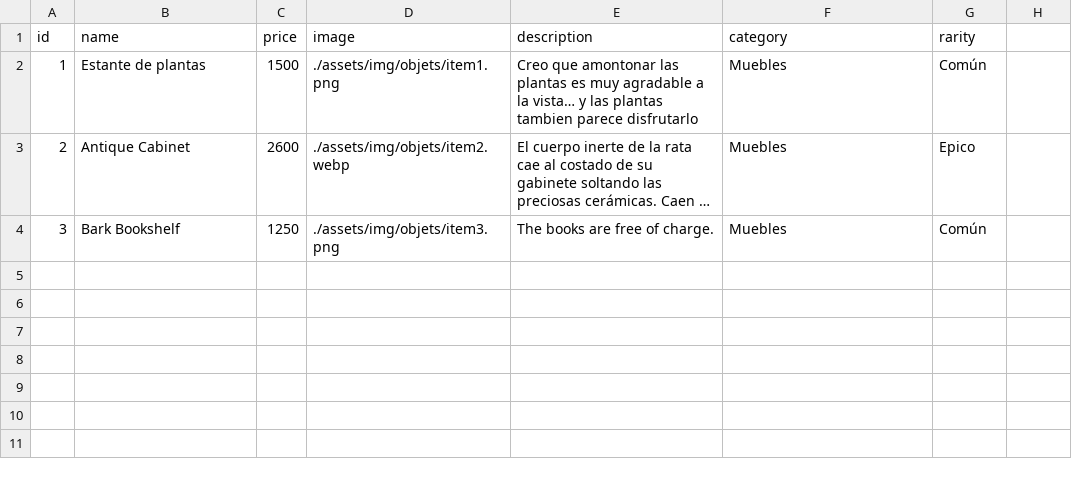
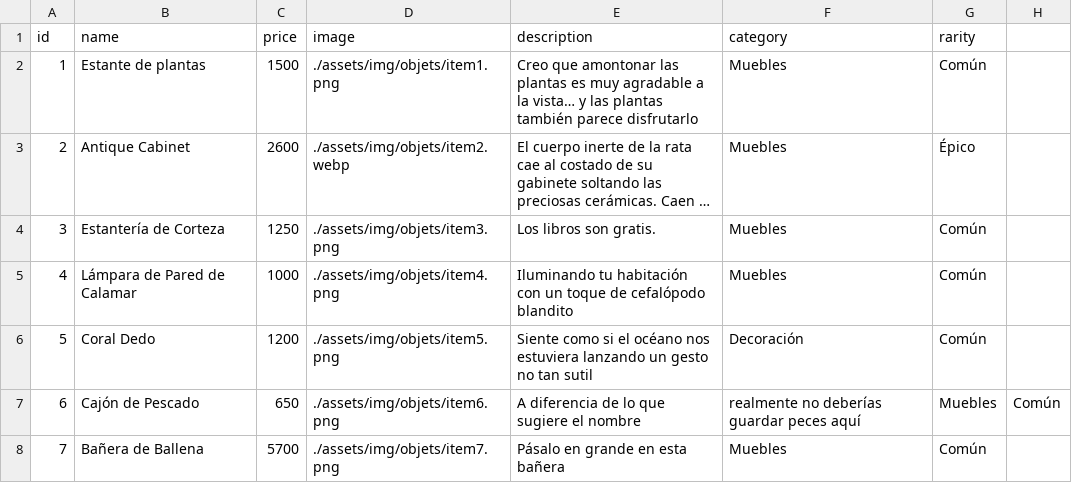
Before and after one commit to FrancoCalegari/TsukiOdiseyObjets, a CSV file: items.csv, drawn as a sheet; long unchanged cells end in …; the diff names each change by its address in the sheet, - before the commit and + after, or states it on an @@ line.

Commit message:
fixes

```diff
--- a/items.csv
+++ b/items.csv
-E2 (description): …las plantas tambien parece disfrutarlo
+E2 (description): …las plantas también parece disfrutarlo
-G3 (rarity): Epico
+G3 (rarity): Épico
-B4 (name): Bark Bookshelf
+B4 (name): Estantería de Corteza
-E4 (description): The books are free of charge.
+E4 (description): Los libros son gratis.
+row 5: 4 | Lámpara de Pared de Calamar | 1000 | ./assets/img/objets/item4.png | Iluminando tu habitación con un toque de cefalópodo blandito | Muebles | Común
+row 6: 5 | Coral Dedo | 1200 | ./assets/img/objets/item5.png | Siente como si el océano nos estuviera lanzando un gesto no tan sutil | Decoración | Común
+row 7: 6 | Cajón de Pescado | 650 | ./assets/img/objets/item6.png | A diferencia de lo que sugiere el nombre | realmente no deberías guardar peces aquí | Muebles | Común
+row 8: 7 | Bañera de Ballena | 5700 | ./assets/img/objets/item7.png | Pásalo en grande en esta bañera | Muebles | Común
```
